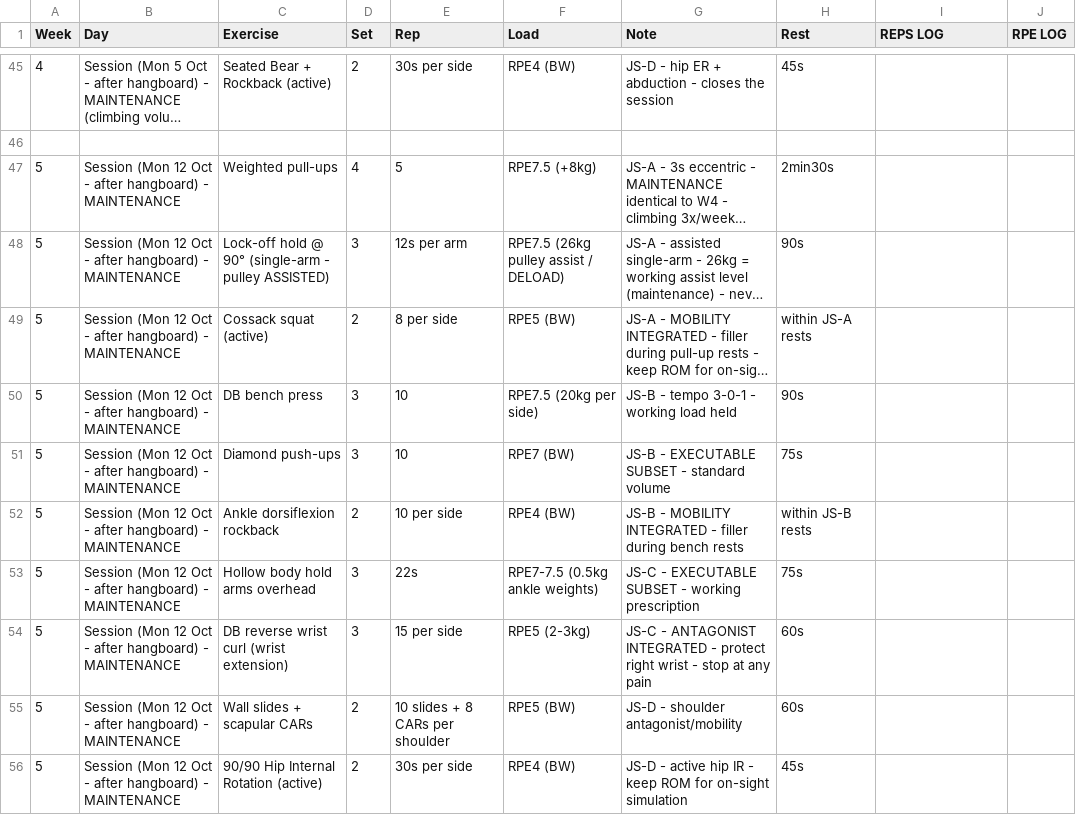
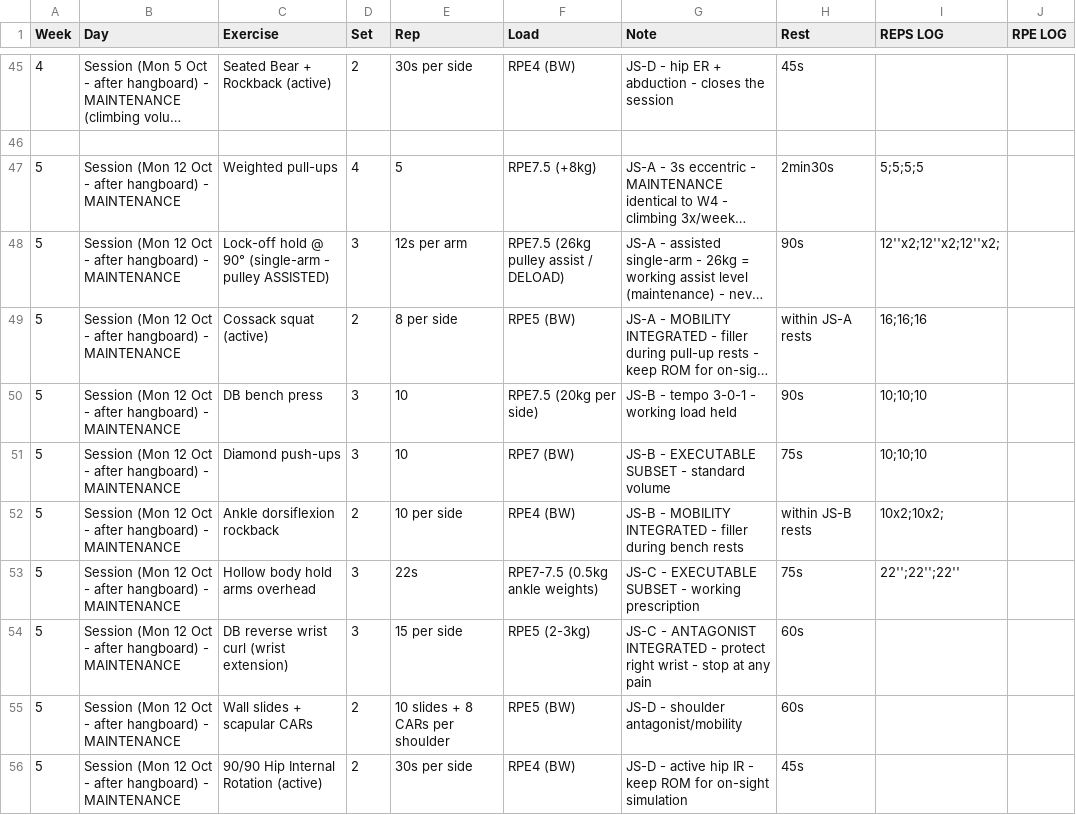
Before and after one commit to billyLumberjack/climbing_training, a CSV file: physical/current/2026_autunno_AVista.csv, drawn as a sheet; only a part is shown, gaps mark what is left out; long unchanged cells end in …; the diff names each change by its address in the sheet, - before the commit and + after, or states it on an @@ line.

Commit message:
Sync session logs from Google Sheets
Co-Authored-By: Climbing Training Sync <sync@training.local>

```diff
--- a/physical/current/2026_autunno_AVista.csv
+++ b/physical/current/2026_autunno_AVista.csv
-I47 (REPS LOG): (empty)
+I47 (REPS LOG): 5;5;5;5
-I48 (REPS LOG): (empty)
+I48 (REPS LOG): 12''x2;12''x2;12''x2;
-I49 (REPS LOG): (empty)
+I49 (REPS LOG): 16;16;16
-I50:I51 (REPS LOG): (empty)
+I50:I51 (REPS LOG): 10;10;10
-I52 (REPS LOG): (empty)
+I52 (REPS LOG): 10x2;10x2;
-I53 (REPS LOG): (empty)
+I53 (REPS LOG): 22'';22'';22''
```
